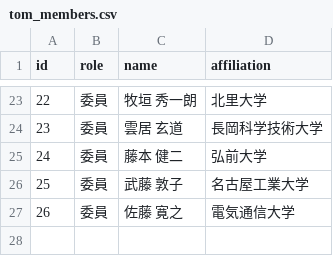
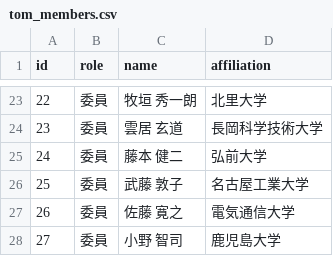
Before and after one commit to sigmps/sigmps.github.io, a CSV file: _data/tom_members.csv, drawn as a sheet; only a part is shown, gaps mark what is left out; the diff names each change by its address in the sheet, - before the commit and + after, or states it on an @@ line.

Commit message:
小野先生追加

```diff
--- a/_data/tom_members.csv
+++ b/_data/tom_members.csv
+row 28: 27 | 委員 | 小野 智司 | 鹿児島大学
```
